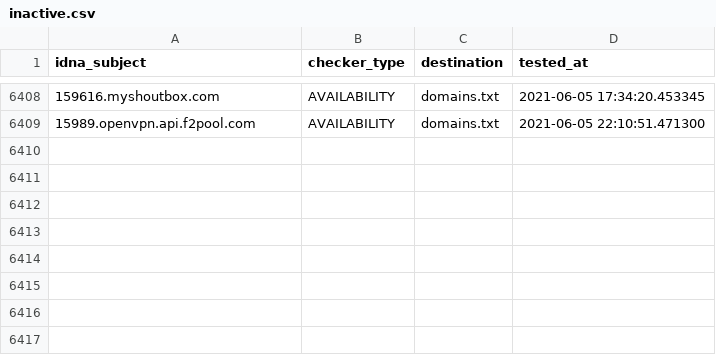
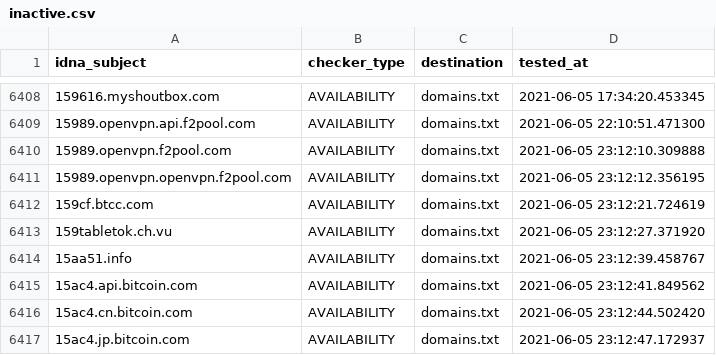
Before and after one commit to mypdns/dead-hosts, a CSV file: .pyfunceble/inactive.csv, drawn as a sheet; only a part is shown, gaps mark what is left out; the diff names each change by its address in the sheet, - before the commit and + after, or states it on an @@ line.

```diff
--- a/.pyfunceble/inactive.csv
+++ b/.pyfunceble/inactive.csv
+row 6410: 15989.openvpn.f2pool.com | AVAILABILITY | domains.txt | 2021-06-05 23:12:10.309888
+row 6411: 15989.openvpn.openvpn.f2pool.com | AVAILABILITY | domains.txt | 2021-06-05 23:12:12.356195
+row 6412: 159cf.btcc.com | AVAILABILITY | domains.txt | 2021-06-05 23:12:21.724619
+row 6413: 159tabletok.ch.vu | AVAILABILITY | domains.txt | 2021-06-05 23:12:27.371920
+row 6414: 15aa51.info | AVAILABILITY | domains.txt | 2021-06-05 23:12:39.458767
+row 6415: 15ac4.api.bitcoin.com | AVAILABILITY | domains.txt | 2021-06-05 23:12:41.849562
+row 6416: 15ac4.cn.bitcoin.com | AVAILABILITY | domains.txt | 2021-06-05 23:12:44.502420
+row 6417: 15ac4.jp.bitcoin.com | AVAILABILITY | domains.txt | 2021-06-05 23:12:47.172937
```
Also changed, not shown: 8 other files.
